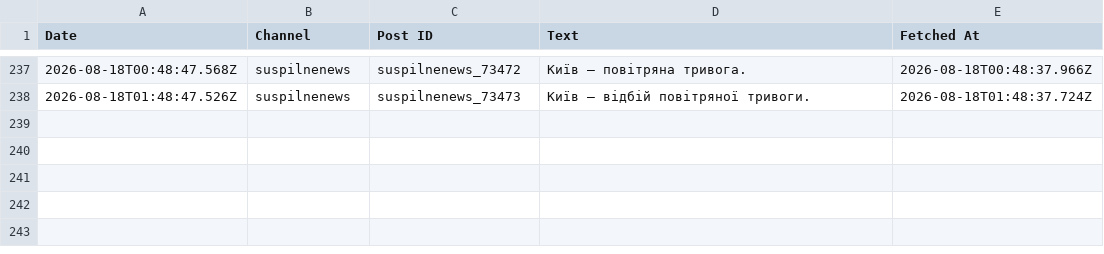
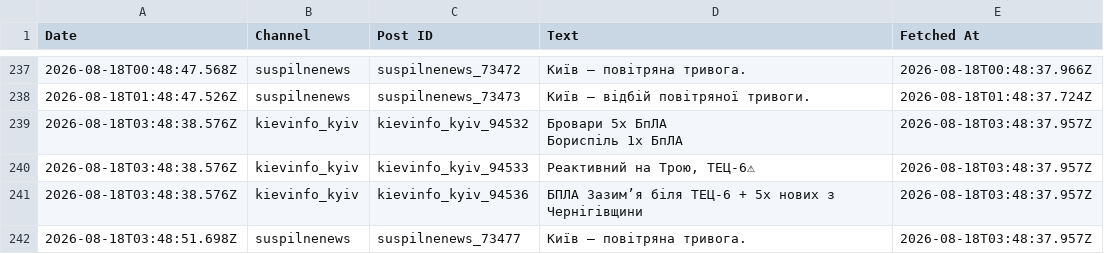
Before and after one commit to ymotorna/news-digest-data, a CSV file: posts.csv, drawn as a sheet; only a part is shown, gaps mark what is left out; ↵ is a line break in a cell; the diff names each change by its address in the sheet, - before the commit and + after, or states it on an @@ line.

Commit message:
Update 2026-08-18T03:49

```diff
--- a/posts.csv
+++ b/posts.csv
+row 239: 2026-08-18T03:48:38.576Z | kievinfo_kyiv | kievinfo_kyiv_94532 | Бровари 5х БпЛА ↵ Бориспіль 1х БпЛА | 2026-08-18T03:48:37.957Z
+row 240: 2026-08-18T03:48:38.576Z | kievinfo_kyiv | kievinfo_kyiv_94533 | Реактивний на Трою, ТЕЦ-6⚠ | 2026-08-18T03:48:37.957Z
+row 241: 2026-08-18T03:48:38.576Z | kievinfo_kyiv | kievinfo_kyiv_94536 | БПЛА Зазимʼя біля ТЕЦ-6 + 5х нових з Чернігівщини | 2026-08-18T03:48:37.957Z
+row 242: 2026-08-18T03:48:51.698Z | suspilnenews | suspilnenews_73477 | Київ — повітряна тривога. | 2026-08-18T03:48:37.957Z
```
